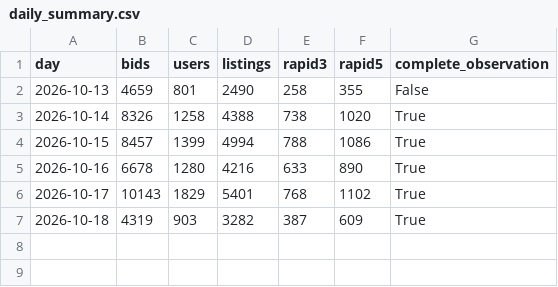
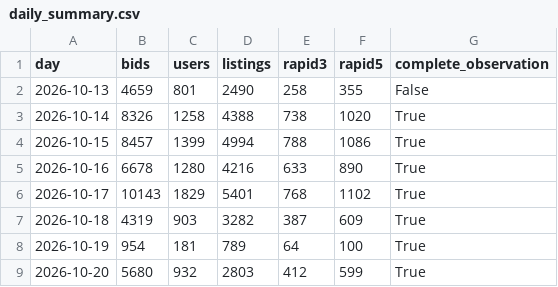
Before and after one commit to kotnanalysis-png/kotn-data-analysis, a CSV file: daily_summary.csv, drawn as a sheet.

```diff
--- a/daily_summary.csv
+++ b/daily_summary.csv
@@ -7 +7,3 @@ day,bids,users,listings,rapid3,rapid5,complete_observation
 2026-10-18,4319,903,3282,387,609,True
+2026-10-19,954,181,789,64,100,True
+2026-10-20,5680,932,2803,412,599,True
```
Also changed, not shown: bidder_category_shares.csv, inferred_categories.csv, 28 other files.
